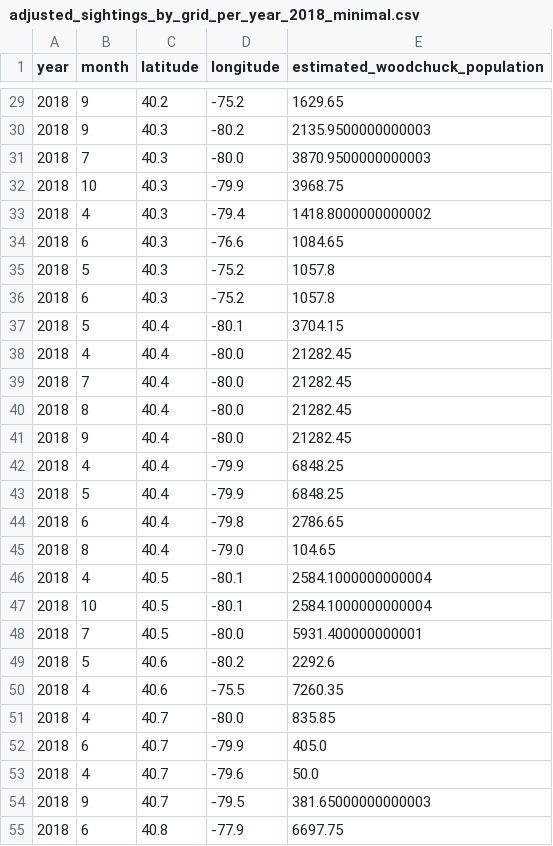
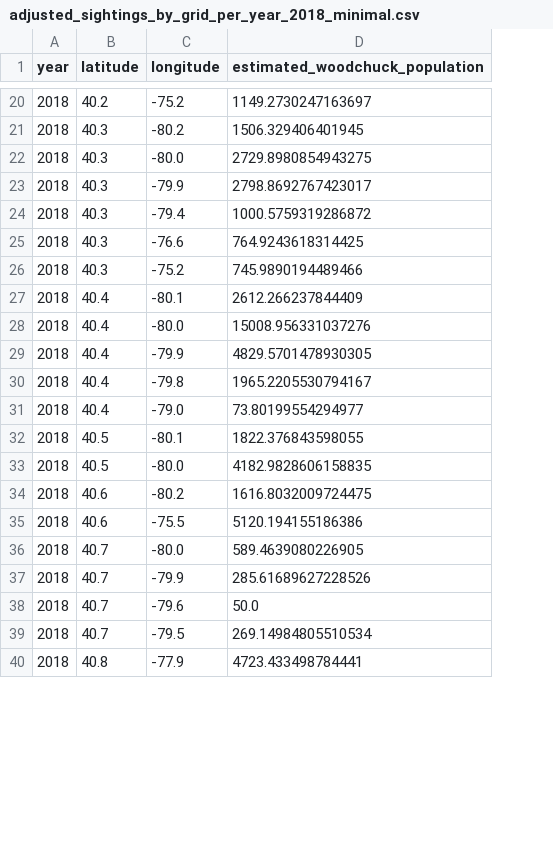
Before and after one commit to al04t/EDurHack, a CSV file: Dataset/cleanData/adjusted_sightings_by_grid_per_year_2018_minimal.csv, drawn as a sheet; only a part is shown, gaps mark what is left out; removed rows and columns are numbered as before the commit, all else as after; the diff covers the shown part only; the diff names each change by its address in the sheet, - before the commit and + after, or states it on an @@ line.

```diff
--- a/Dataset/cleanData/adjusted_sightings_by_grid_per_year_2018_minimal.csv
+++ b/Dataset/cleanData/adjusted_sightings_by_grid_per_year_2018_minimal.csv
-column B (month), rows 29-35: 9 | 9 | 7 | 10 | 4 | 6 | 5; rows 37-38: 5 | 4; row 42: 4; rows 44-46: 6 | 8 | 4; rows 48-55: 7 | 5 | 4 | 4 | 6 | 4 | 9 | 6
-D20 (estimated_woodchuck_population): 1629.65
+D20 (estimated_woodchuck_population): 1149.2730247163697
-D21 (estimated_woodchuck_population): 2135.9500000000003
+D21 (estimated_woodchuck_population): 1506.329406401945
-D22 (estimated_woodchuck_population): 3870.9500000000003
+D22 (estimated_woodchuck_population): 2729.8980854943275
-D23 (estimated_woodchuck_population): 3968.75
+D23 (estimated_woodchuck_population): 2798.8692767423017
-D24 (estimated_woodchuck_population): 1418.8000000000002
+D24 (estimated_woodchuck_population): 1000.5759319286872
-D25 (estimated_woodchuck_population): 1084.65
+D25 (estimated_woodchuck_population): 764.9243618314425
-D26 (estimated_woodchuck_population): 1057.8
+D26 (estimated_woodchuck_population): 745.9890194489466
-row 36: 2018 | 6 | 40.3 | -75.2 | 1057.8
-D27 (estimated_woodchuck_population): 3704.15
+D27 (estimated_woodchuck_population): 2612.266237844409
-D28 (estimated_woodchuck_population): 21282.45
+D28 (estimated_woodchuck_population): 15008.956331037276
-row 39: 2018 | 7 | 40.4 | -80.0 | 21282.45
-row 40: 2018 | 8 | 40.4 | -80.0 | 21282.45
-row 41: 2018 | 9 | 40.4 | -80.0 | 21282.45
-D29 (estimated_woodchuck_population): 6848.25
+D29 (estimated_woodchuck_population): 4829.5701478930305
-row 43: 2018 | 5 | 40.4 | -79.9 | 6848.25
-D30 (estimated_woodchuck_population): 2786.65
+D30 (estimated_woodchuck_population): 1965.2205530794167
-D31 (estimated_woodchuck_population): 104.65
+D31 (estimated_woodchuck_population): 73.80199554294977
-D32 (estimated_woodchuck_population): 2584.1000000000004
+D32 (estimated_woodchuck_population): 1822.376843598055
-row 47: 2018 | 10 | 40.5 | -80.1 | 2584.1000000000004
-D33 (estimated_woodchuck_population): 5931.400000000001
+D33 (estimated_woodchuck_population): 4182.9828606158835
-D34 (estimated_woodchuck_population): 2292.6
+D34 (estimated_woodchuck_population): 1616.8032009724475
-D35 (estimated_woodchuck_population): 7260.35
+D35 (estimated_woodchuck_population): 5120.194155186386
-D36 (estimated_woodchuck_population): 835.85
+D36 (estimated_woodchuck_population): 589.4639080226905
-D37 (estimated_woodchuck_population): 405.0
+D37 (estimated_woodchuck_population): 285.61689627228526
-D39 (estimated_woodchuck_population): 381.65000000000003
+D39 (estimated_woodchuck_population): 269.14984805510534
-D40 (estimated_woodchuck_population): 6697.75
+D40 (estimated_woodchuck_population): 4723.433498784441
```
Also changed, not shown: 11 removed rows and 25 edited cells elsewhere in this file, Dataset/cleanData/adjusted_sightings_by_grid_per_year_2019_minimal.csv, Dataset/cleanData/adjusted_sightings_by_grid_per_year_2020_minimal.csv, 6 other files.
